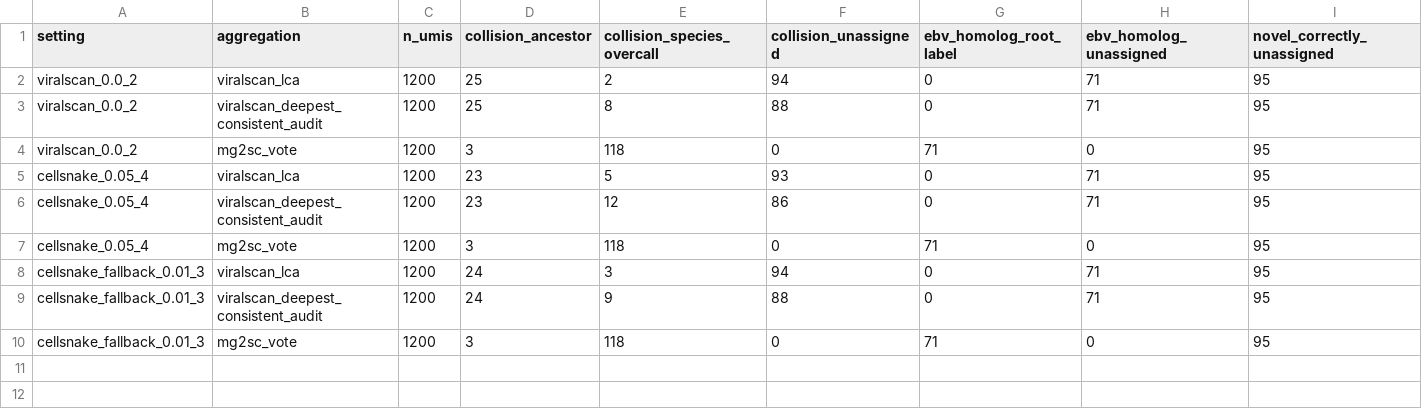
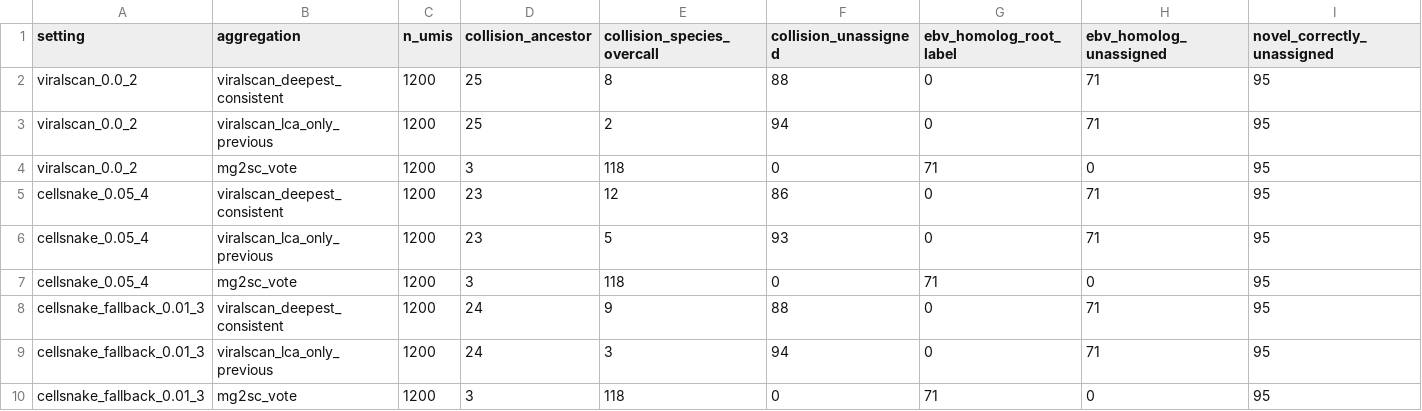
Before and after one commit to mdmanurung/ViralScan, a TSV file: analysis/discovery_mg2sc_comparison/outputs/comparison.tsv, drawn as a sheet; only a part is shown; removed rows and columns are numbered as before the commit, all else as after; rows hold the shown columns only; the diff names each change by its address in the sheet, - before the commit and + after, or states it on an @@ line.

```diff
--- a/analysis/discovery_mg2sc_comparison/outputs/comparison.tsv
+++ b/analysis/discovery_mg2sc_comparison/outputs/comparison.tsv
-row 2: viralscan_0.0_2 | viralscan_lca | 1200 | 25 | 2 | 94 | 0 | 71 | 95
-B2 (aggregation): viralscan_deepest_consistent_audit
+B2 (aggregation): viralscan_deepest_consistent
+row 3: viralscan_0.0_2 | viralscan_lca_only_previous | 1200 | 25 | 2 | 94 | 0 | 71 | 95
-row 5: cellsnake_0.05_4 | viralscan_lca | 1200 | 23 | 5 | 93 | 0 | 71 | 95
-B5 (aggregation): viralscan_deepest_consistent_audit
+B5 (aggregation): viralscan_deepest_consistent
+row 6: cellsnake_0.05_4 | viralscan_lca_only_previous | 1200 | 23 | 5 | 93 | 0 | 71 | 95
-row 8: cellsnake_fallback_0.01_3 | viralscan_lca | 1200 | 24 | 3 | 94 | 0 | 71 | 95
-B8 (aggregation): viralscan_deepest_consistent_audit
+B8 (aggregation): viralscan_deepest_consistent
+row 9: cellsnake_fallback_0.01_3 | viralscan_lca_only_previous | 1200 | 24 | 3 | 94 | 0 | 71 | 95
```
Also changed, not shown: 7 other files.
